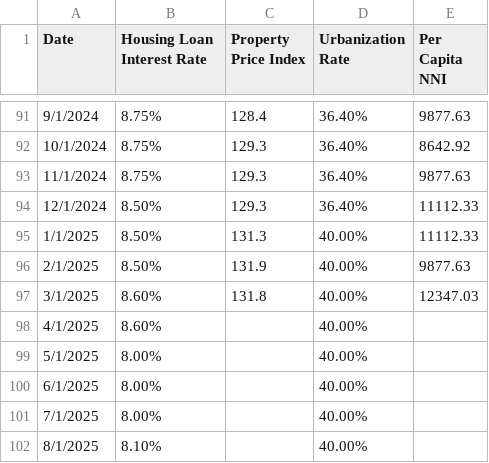
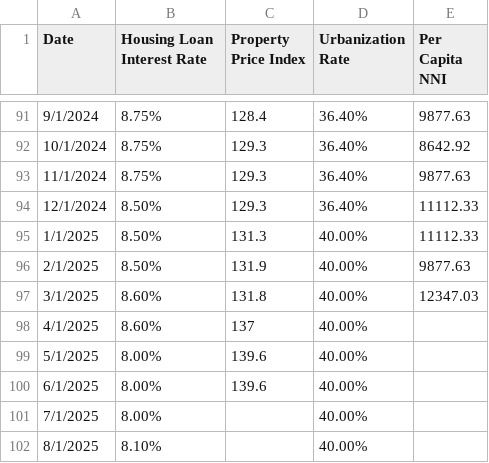
Before and after one commit to ukibc-iu/economic-indices, a CSV file: data/Housing_Affordability.csv, drawn as a sheet; only a part is shown, gaps mark what is left out.

```diff
--- a/data/Housing_Affordability.csv
+++ b/data/Housing_Affordability.csv
@@ -97,5 +97,5 @@
 3/1/2025,8.60%,131.8,40.00%,12347.03
-4/1/2025,8.60%,,40.00%,
-5/1/2025,8.00%,,40.00%,
-6/1/2025,8.00%,,40.00%,
+4/1/2025,8.60%,137,40.00%,
+5/1/2025,8.00%,139.6,40.00%,
+6/1/2025,8.00%,139.6,40.00%,
 7/1/2025,8.00%,,40.00%,
```
Also changed, not shown: data/EV_Adoption.csv, data/Renewable_Energy.csv.
